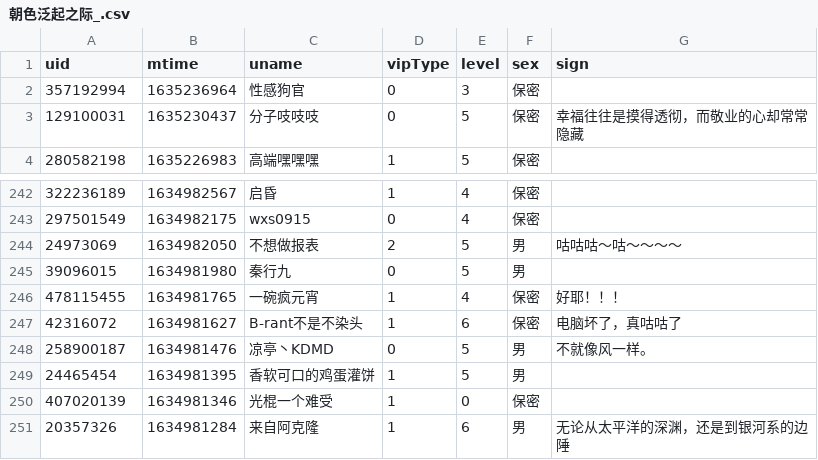
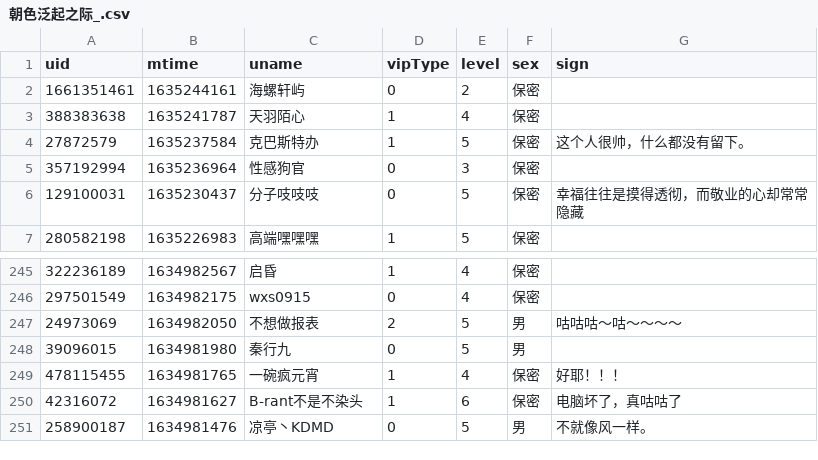
Before and after one commit to Brx86/web, a CSV file: 439916362/朝色泛起之际_.csv, drawn as a sheet; only a part is shown, gaps mark what is left out.

```diff
--- a/439916362/朝色泛起之际_.csv
+++ b/439916362/朝色泛起之际_.csv
@@ -1,2 +1,5 @@
 uid,mtime,uname,vipType,level,sex,sign
+1661351461,1635244161,海螺轩屿,0,2,保密,
+388383638,1635241787,天羽陌心,1,4,保密,
+27872579,1635237584,克巴斯特办,1,5,保密,这个人很帅，什么都没有留下。
 357192994,1635236964,性感狗官,0,3,保密,
@@ -248,4 +251 @@ uid,mtime,uname,vipType,level,sex,sign
 258900187,1634981476,凉亭丶KDMD,0,5,男,不就像风一样。
-24465454,1634981395,香软可口的鸡蛋灌饼,1,5,男,
-407020139,1634981346,光棍一个难受,1,0,保密,
-20357326,1634981284,来自阿克隆,1,6,男,无论从太平洋的深渊，还是到银河系的边陲
```
Also changed, not shown: 172809260/晨露ZLQ.csv, 3 other files.
